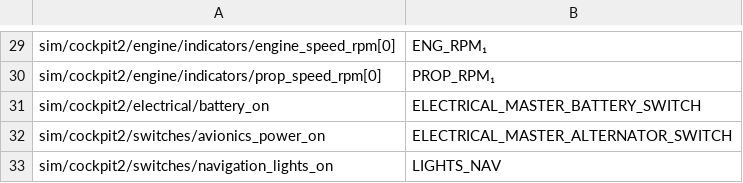
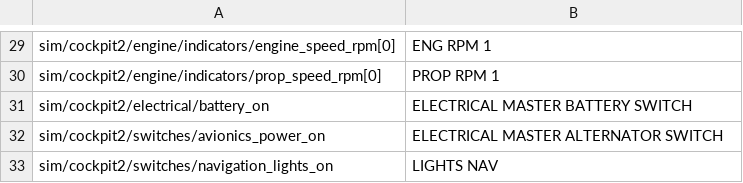
Before and after one commit to Celienn/LLF-Translator, a CSV file: src/config.csv, drawn as a sheet; only a part is shown, gaps mark what is left out; the diff covers the shown part only; the diff names each change by its address in the sheet, - before the commit and + after, or states it on an @@ line.

```diff
--- a/src/config.csv
+++ b/src/config.csv
-B29: ENG_RPM₁
+B29: ENG RPM 1
-B30: PROP_RPM₁
+B30: PROP RPM 1
-B31: ELECTRICAL_MASTER_BATTERY_SWITCH
+B31: ELECTRICAL MASTER BATTERY SWITCH
-B32: ELECTRICAL_MASTER_ALTERNATOR_SWITCH
+B32: ELECTRICAL MASTER ALTERNATOR SWITCH
-B33: LIGHTS_NAV
+B33: LIGHTS NAV
```
Also changed, not shown: 28 edited cells elsewhere in this file.
